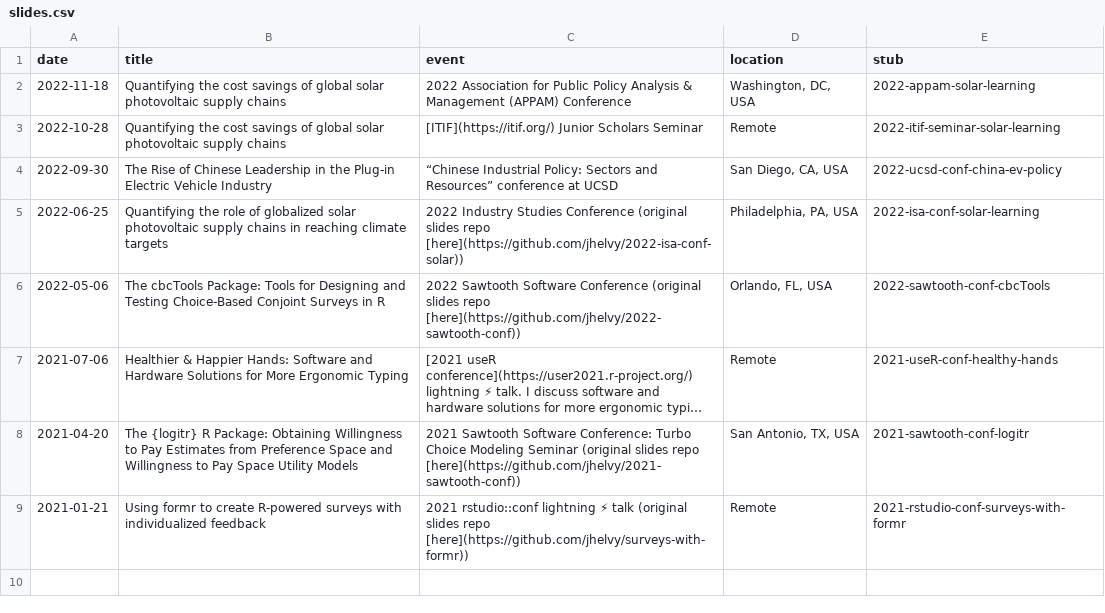
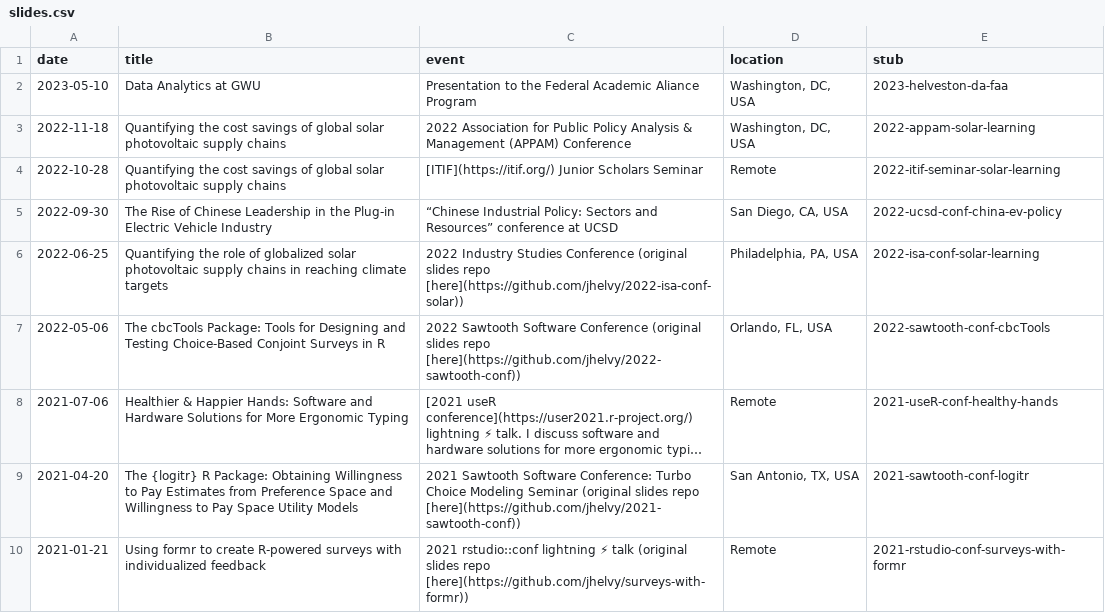
Before and after one commit to jhelvy/slides, a CSV file: slides.csv, drawn as a sheet; long unchanged cells end in ….

```diff
--- a/slides.csv
+++ b/slides.csv
@@ -1,2 +1,3 @@
 date,title,event,location,stub
+2023-05-10,Data Analytics at GWU,Presentation to the Federal Academic Aliance Program,"Washington, DC, USA",2023-helveston-da-faa
 2022-11-18,Quantifying the cost savings of global solar photovoltaic supply chains,2022 Association for Public Policy Analysis & Management (APPAM) Conference,"Washington, DC, USA",2022-appam-solar-learning
```
Also changed, not shown: 43 other files.
